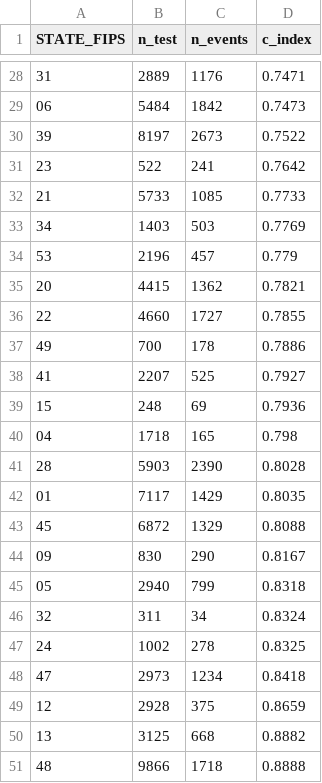
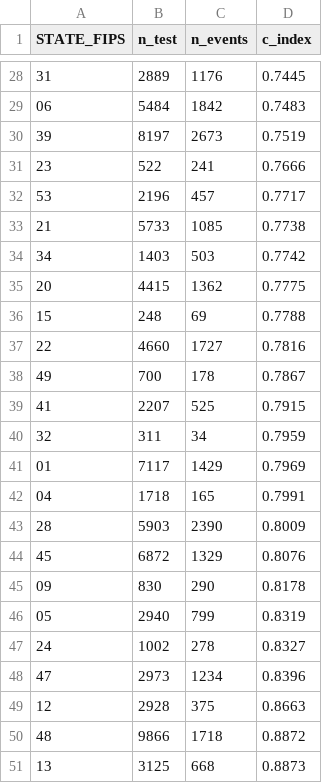
Before and after one commit to joshuacgauvin/Bridge_project_pt2, a CSV file: Bridges_all_of_US/us_rsf_cindex_by_state.csv, drawn as a sheet; only a part is shown, gaps mark what is left out; the diff covers the shown part only.

```diff
--- a/Bridges_all_of_US/us_rsf_cindex_by_state.csv
+++ b/Bridges_all_of_US/us_rsf_cindex_by_state.csv
@@ -28,24 +28,24 @@ STATE_FIPS,n_test,n_events,c_index
-31,2889,1176,0.7471
-06,5484,1842,0.7473
-39,8197,2673,0.7522
-23,522,241,0.7642
-21,5733,1085,0.7733
-34,1403,503,0.7769
-53,2196,457,0.779
-20,4415,1362,0.7821
-22,4660,1727,0.7855
-49,700,178,0.7886
-41,2207,525,0.7927
-15,248,69,0.7936
-04,1718,165,0.798
-28,5903,2390,0.8028
-01,7117,1429,0.8035
-45,6872,1329,0.8088
-09,830,290,0.8167
-05,2940,799,0.8318
-32,311,34,0.8324
-24,1002,278,0.8325
-47,2973,1234,0.8418
-12,2928,375,0.8659
-13,3125,668,0.8882
-48,9866,1718,0.8888
+31,2889,1176,0.7445
+06,5484,1842,0.7483
+39,8197,2673,0.7519
+23,522,241,0.7666
+53,2196,457,0.7717
+21,5733,1085,0.7738
+34,1403,503,0.7742
+20,4415,1362,0.7775
+15,248,69,0.7788
+22,4660,1727,0.7816
+49,700,178,0.7867
+41,2207,525,0.7915
+32,311,34,0.7959
+01,7117,1429,0.7969
+04,1718,165,0.7991
+28,5903,2390,0.8009
+45,6872,1329,0.8076
+09,830,290,0.8178
+05,2940,799,0.8319
+24,1002,278,0.8327
+47,2973,1234,0.8396
+12,2928,375,0.8663
+48,9866,1718,0.8872
+13,3125,668,0.8873
```
Also changed, not shown: 7 added rows, 7 removed rows and 19 edited cells elsewhere in this file, Bridges_all_of_US/us_aft_coefficients.csv, Bridges_all_of_US/us_cox_hazard_ratios.csv, 30 other files.
